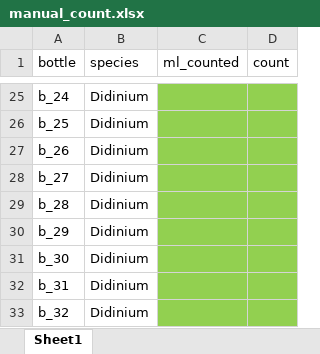
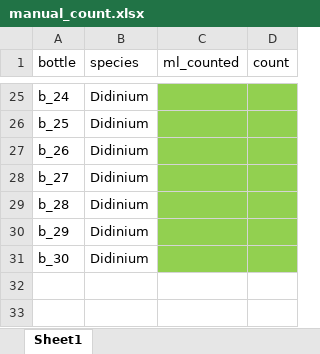
Before and after one commit to LEEF-UZH/LEEF.parameter, an Excel workbook: parameter/manualcount/manual_count.xlsx, sheet Sheet1, drawn as a sheet; only a part is shown, gaps mark what is left out; values as stored, in another font and other column widths than the file's, no borders; the diff names each change by its address in the sheet, - before the commit and + after, or states it on an @@ line.

Commit message:
Update manual_count.xlsx

```diff
--- a/parameter/manualcount/manual_count.xlsx (sheet Sheet1)
+++ b/parameter/manualcount/manual_count.xlsx (sheet Sheet1)
-row 32: b_31 | Didinium
-row 33: b_32 | Didinium
```
